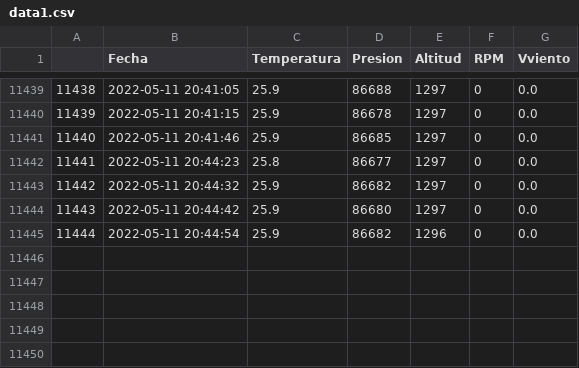
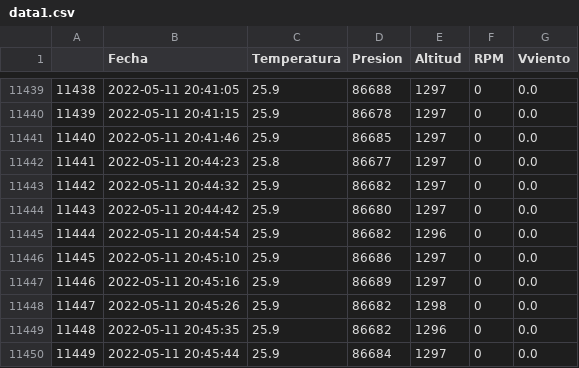
Before and after one commit to AndresG25/Proyecto, a CSV file: data1.csv, drawn as a sheet; only a part is shown, gaps mark what is left out.

```diff
--- a/data1.csv
+++ b/data1.csv
@@ -11445 +11445,6 @@
 "11444",2022-05-11 20:44:54,"25.9","86682","1296","0","0.0"
+"11445",2022-05-11 20:45:10,"25.9","86686","1297","0","0.0"
+"11446",2022-05-11 20:45:16,"25.9","86689","1297","0","0.0"
+"11447",2022-05-11 20:45:26,"25.9","86682","1298","0","0.0"
+"11448",2022-05-11 20:45:35,"25.9","86682","1296","0","0.0"
+"11449",2022-05-11 20:45:44,"25.9","86684","1297","0","0.0"
```
Also changed, not shown: 1 other file.
